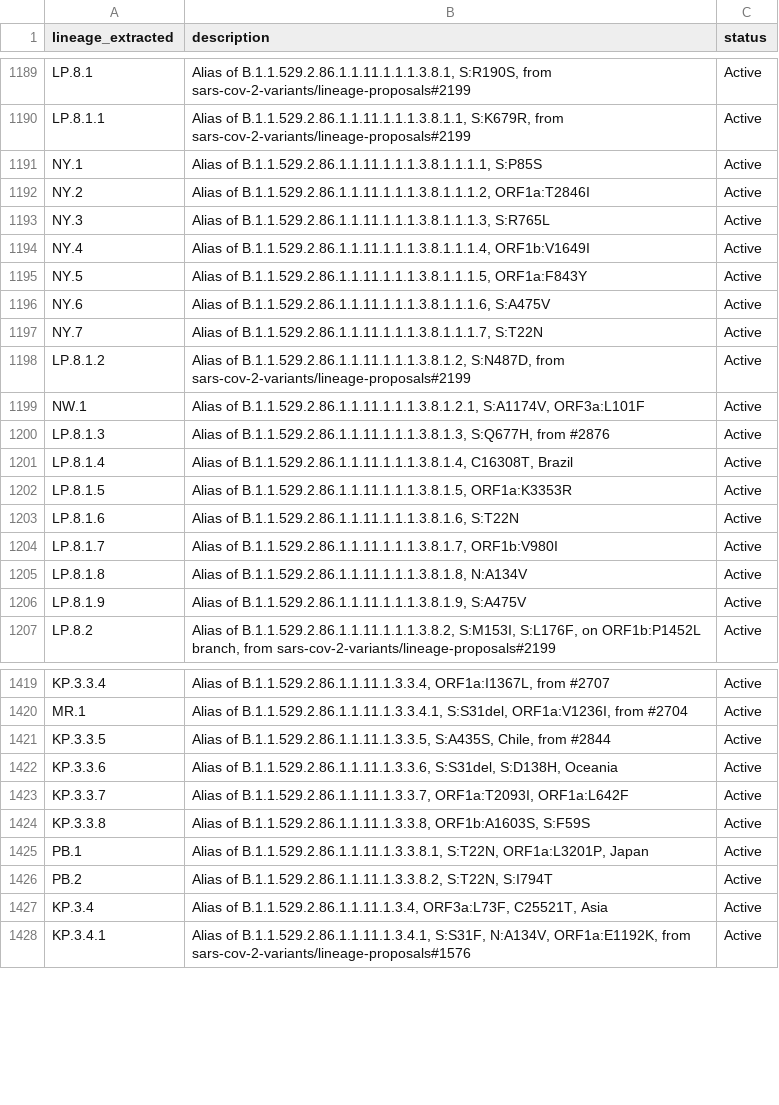
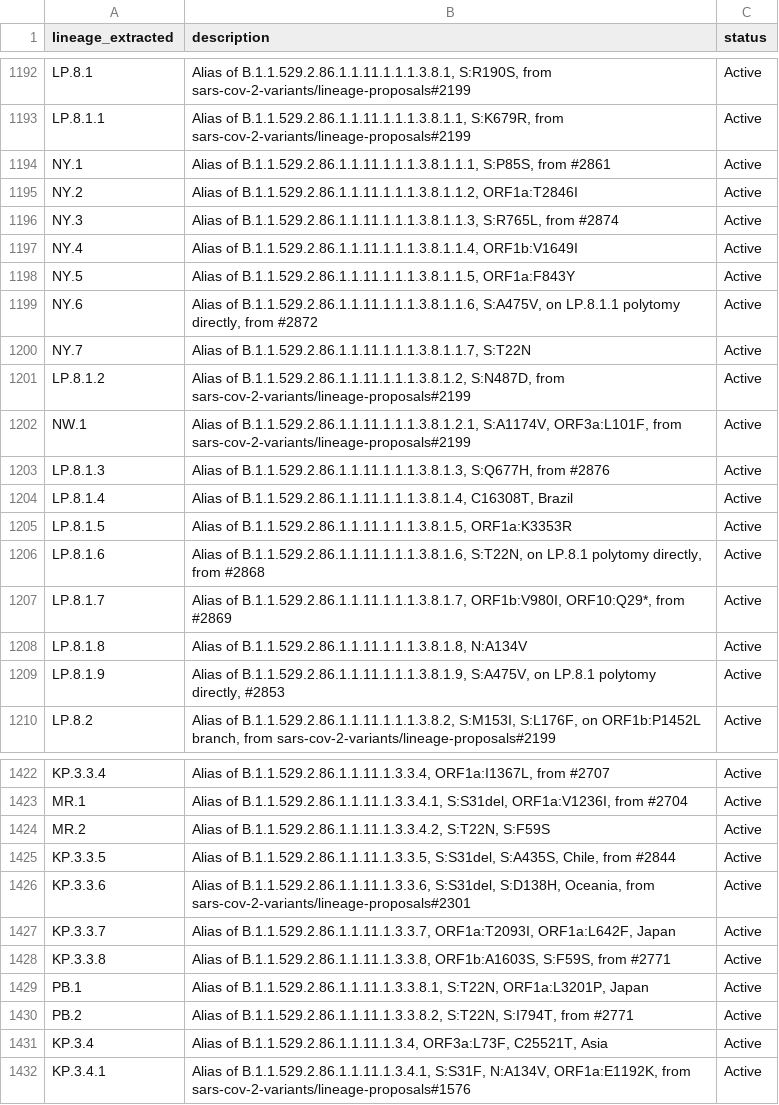
Before and after one commit to NW-PaGe/lineage_classifications, a CSV file: data/lineages.csv, drawn as a sheet; only a part is shown, gaps mark what is left out; the diff covers the shown part only.

Commit message:
Commit from GitHub Actions (Lineages Pipeline)

```diff
--- a/data/lineages.csv
+++ b/data/lineages.csv
@@ -1190,11 +1193,11 @@ LP.8.1,"Alias of B.1.1.529.2.86.1.1.11.1.1.1.3.8.1, S:R190S, from sars-cov-2-var
 LP.8.1.1,"Alias of B.1.1.529.2.86.1.1.11.1.1.1.3.8.1.1, S:K679R, from sars-cov-2-variants/lineage-proposals#2199",Active
-NY.1,"Alias of B.1.1.529.2.86.1.1.11.1.1.1.3.8.1.1.1.1, S:P85S",Active
-NY.2,"Alias of B.1.1.529.2.86.1.1.11.1.1.1.3.8.1.1.1.2, ORF1a:T2846I",Active
-NY.3,"Alias of B.1.1.529.2.86.1.1.11.1.1.1.3.8.1.1.1.3, S:R765L",Active
-NY.4,"Alias of B.1.1.529.2.86.1.1.11.1.1.1.3.8.1.1.1.4, ORF1b:V1649I",Active
-NY.5,"Alias of B.1.1.529.2.86.1.1.11.1.1.1.3.8.1.1.1.5, ORF1a:F843Y",Active
-NY.6,"Alias of B.1.1.529.2.86.1.1.11.1.1.1.3.8.1.1.1.6, S:A475V",Active
-NY.7,"Alias of B.1.1.529.2.86.1.1.11.1.1.1.3.8.1.1.1.7, S:T22N",Active
+NY.1,"Alias of B.1.1.529.2.86.1.1.11.1.1.1.3.8.1.1.1, S:P85S, from #2861",Active
+NY.2,"Alias of B.1.1.529.2.86.1.1.11.1.1.1.3.8.1.1.2, ORF1a:T2846I",Active
+NY.3,"Alias of B.1.1.529.2.86.1.1.11.1.1.1.3.8.1.1.3, S:R765L, from #2874",Active
+NY.4,"Alias of B.1.1.529.2.86.1.1.11.1.1.1.3.8.1.1.4, ORF1b:V1649I",Active
+NY.5,"Alias of B.1.1.529.2.86.1.1.11.1.1.1.3.8.1.1.5, ORF1a:F843Y",Active
+NY.6,"Alias of B.1.1.529.2.86.1.1.11.1.1.1.3.8.1.1.6, S:A475V, on LP.8.1.1 polytomy directly, from #2872",Active
+NY.7,"Alias of B.1.1.529.2.86.1.1.11.1.1.1.3.8.1.1.7, S:T22N",Active
 LP.8.1.2,"Alias of B.1.1.529.2.86.1.1.11.1.1.1.3.8.1.2, S:N487D, from sars-cov-2-variants/lineage-proposals#2199",Active
-NW.1,"Alias of B.1.1.529.2.86.1.1.11.1.1.1.3.8.1.2.1, S:A1174V, ORF3a:L101F",Active
+NW.1,"Alias of B.1.1.529.2.86.1.1.11.1.1.1.3.8.1.2.1, S:A1174V, ORF3a:L101F, from sars-cov-2-variants/lineage-proposals#2199",Active
 LP.8.1.3,"Alias of B.1.1.529.2.86.1.1.11.1.1.1.3.8.1.3, S:Q677H, from #2876",Active
@@ -1202,6 +1205,6 @@ LP.8.1.4,"Alias of B.1.1.529.2.86.1.1.11.1.1.1.3.8.1.4, C16308T, Brazil",Active
 LP.8.1.5,"Alias of B.1.1.529.2.86.1.1.11.1.1.1.3.8.1.5, ORF1a:K3353R",Active
-LP.8.1.6,"Alias of B.1.1.529.2.86.1.1.11.1.1.1.3.8.1.6, S:T22N",Active
-LP.8.1.7,"Alias of B.1.1.529.2.86.1.1.11.1.1.1.3.8.1.7, ORF1b:V980I",Active
+LP.8.1.6,"Alias of B.1.1.529.2.86.1.1.11.1.1.1.3.8.1.6, S:T22N, on LP.8.1 polytomy directly, from #2868",Active
+LP.8.1.7,"Alias of B.1.1.529.2.86.1.1.11.1.1.1.3.8.1.7, ORF1b:V980I, ORF10:Q29*, from #2869",Active
 LP.8.1.8,"Alias of B.1.1.529.2.86.1.1.11.1.1.1.3.8.1.8, N:A134V",Active
-LP.8.1.9,"Alias of B.1.1.529.2.86.1.1.11.1.1.1.3.8.1.9, S:A475V",Active
+LP.8.1.9,"Alias of B.1.1.529.2.86.1.1.11.1.1.1.3.8.1.9, S:A475V, on LP.8.1 polytomy directly, #2853",Active
 LP.8.2,"Alias of B.1.1.529.2.86.1.1.11.1.1.1.3.8.2, S:M153I, S:L176F, on ORF1b:P1452L branch, from sars-cov-2-variants/lineage-proposals#2199",Active
@@ -1420,8 +1423,9 @@ KP.3.3.4,"Alias of B.1.1.529.2.86.1.1.11.1.3.3.4, ORF1a:I1367L, from #2707",Acti
 MR.1,"Alias of B.1.1.529.2.86.1.1.11.1.3.3.4.1, S:S31del, ORF1a:V1236I, from #2704",Active
-KP.3.3.5,"Alias of B.1.1.529.2.86.1.1.11.1.3.3.5, S:A435S, Chile, from #2844",Active
-KP.3.3.6,"Alias of B.1.1.529.2.86.1.1.11.1.3.3.6, S:S31del, S:D138H, Oceania",Active
-KP.3.3.7,"Alias of B.1.1.529.2.86.1.1.11.1.3.3.7, ORF1a:T2093I, ORF1a:L642F",Active
-KP.3.3.8,"Alias of B.1.1.529.2.86.1.1.11.1.3.3.8, ORF1b:A1603S, S:F59S",Active
+MR.2,"Alias of B.1.1.529.2.86.1.1.11.1.3.3.4.2, S:T22N, S:F59S",Active
+KP.3.3.5,"Alias of B.1.1.529.2.86.1.1.11.1.3.3.5, S:S31del, S:A435S, Chile, from #2844",Active
+KP.3.3.6,"Alias of B.1.1.529.2.86.1.1.11.1.3.3.6, S:S31del, S:D138H, Oceania, from sars-cov-2-variants/lineage-proposals#2301",Active
+KP.3.3.7,"Alias of B.1.1.529.2.86.1.1.11.1.3.3.7, ORF1a:T2093I, ORF1a:L642F, Japan",Active
+KP.3.3.8,"Alias of B.1.1.529.2.86.1.1.11.1.3.3.8, ORF1b:A1603S, S:F59S, from #2771",Active
 PB.1,"Alias of B.1.1.529.2.86.1.1.11.1.3.3.8.1, S:T22N, ORF1a:L3201P, Japan",Active
-PB.2,"Alias of B.1.1.529.2.86.1.1.11.1.3.3.8.2, S:T22N, S:I794T",Active
+PB.2,"Alias of B.1.1.529.2.86.1.1.11.1.3.3.8.2, S:T22N, S:I794T, from #2771",Active
 KP.3.4,"Alias of B.1.1.529.2.86.1.1.11.1.3.4, ORF3a:L73F, C25521T, Asia",Active
```
Also changed, not shown: 5 added rows and 72 edited cells elsewhere in this file.
